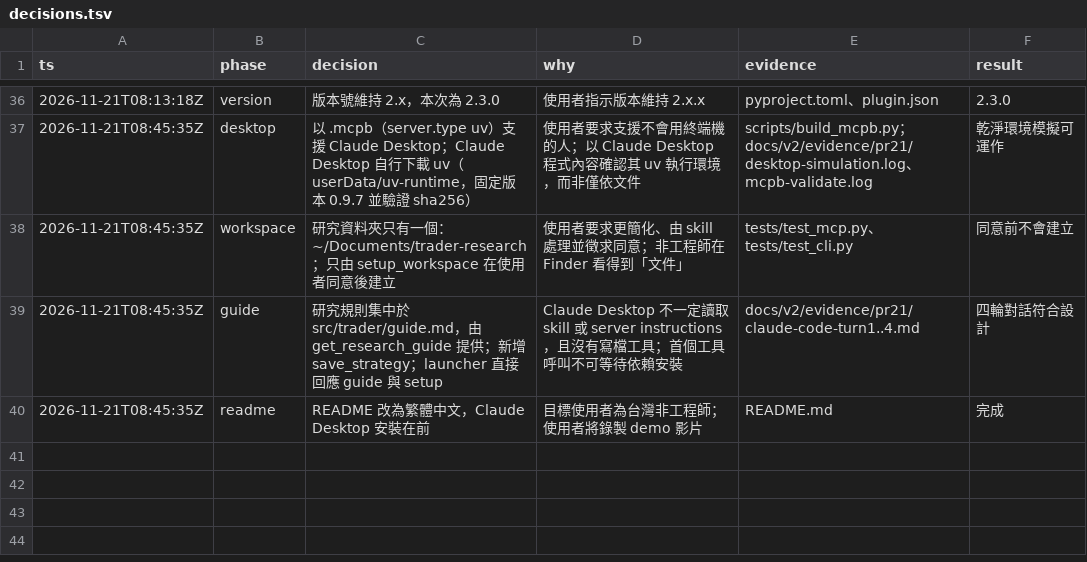
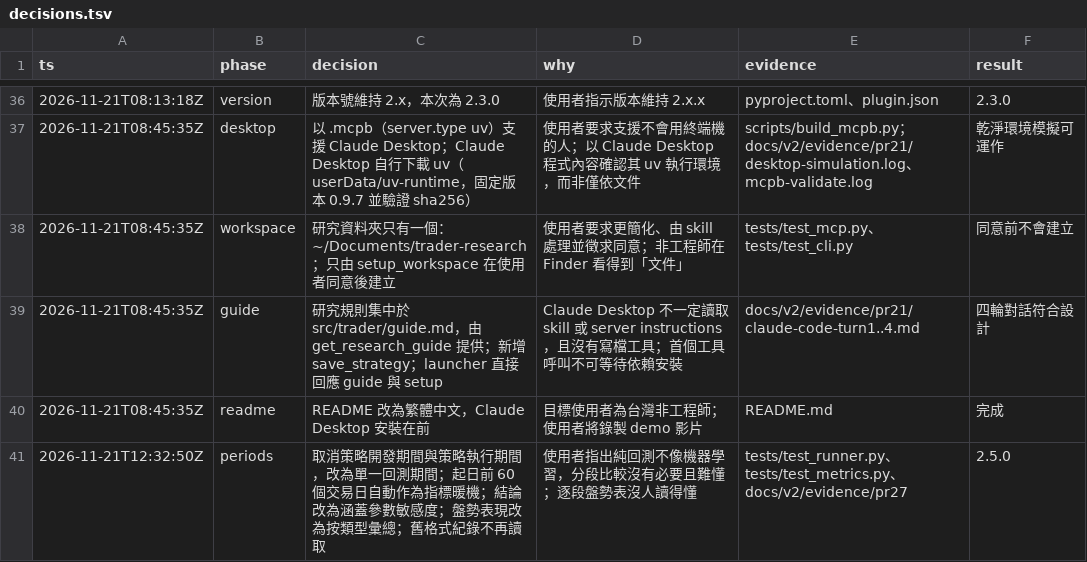
Before and after one commit to jason8745/llm-agent-trader, a TSV file: docs/v2/decisions.tsv, drawn as a sheet; only a part is shown, gaps mark what is left out; the diff names each change by its address in the sheet, - before the commit and + after, or states it on an @@ line.

Commit message:
feat: one backtest period with warm-up history, regime summary, and parameter sensitivity (2.5.0) (#27)

```diff
--- a/docs/v2/decisions.tsv
+++ b/docs/v2/decisions.tsv
+row 41: 2026-11-21T12:32:50Z | periods | 取消策略開發期間與策略執行期間，改為單一回測期間；起日前 60 個交易日自動作為指標暖機；結論改為涵蓋參數敏感度；盤勢表現改為按類型彙總；舊格式紀錄不再讀取 | 使用者指出純回測不像機器學習，分段比較沒有必要且難懂；逐段盤勢表沒人讀得懂 | tests/test_runner.py、tests/test_metrics.py、docs/v2/evidence/pr27 | 2.5.0
```
Also changed, not shown: 29 other files.
